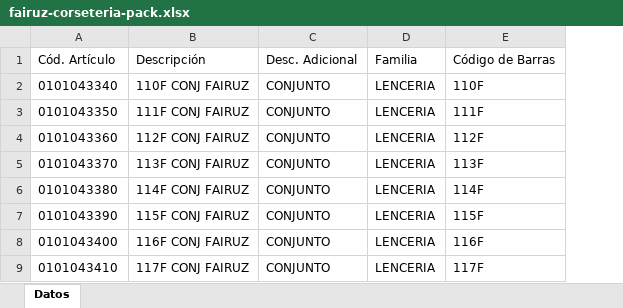
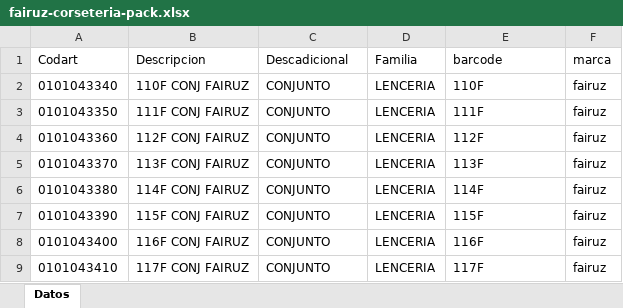
Before and after one commit to jsena1979/b, an Excel workbook: joomla/corseteria/fairuz/fairuz-corseteria-pack.xlsx, sheet Datos, drawn as a sheet; only a part is shown; values as stored, in another font and other column widths than the file's, no borders; removed rows and columns are numbered as before the commit, all else as after; the diff names each change by its address in the sheet, - before the commit and + after, or states it on an @@ line.

Commit message:
Nuevs archivos de importacion de Fairuz

```diff
--- a/joomla/corseteria/fairuz/fairuz-corseteria-pack.xlsx (sheet Datos)
+++ b/joomla/corseteria/fairuz/fairuz-corseteria-pack.xlsx (sheet Datos)
+column F, rows 2-9: all fairuz
-row 1: Cód. Artículo | Descripción | Desc. Adicional | Familia | Código de Barras
+row 1: Codart | Descripcion | Descadicional | Familia | barcode | marca
```
Also changed, not shown: 2 other files.
